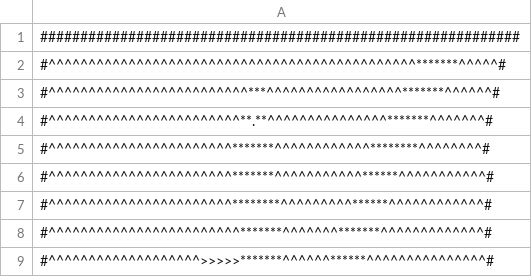
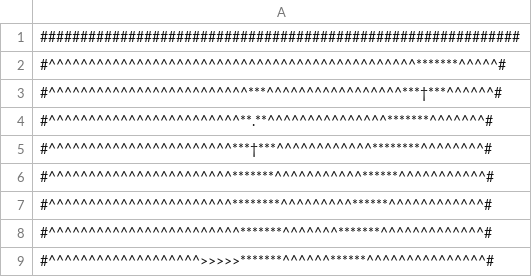
Before and after one commit to magicznykacpur/roguelikerpg, a CSV file: stage_2.csv, drawn as a sheet; only a part is shown.

```diff
--- a/stage_2.csv
+++ b/stage_2.csv
@@ -2,5 +2,5 @@
 #^^^^^^^^^^^^^^^^^^^^^^^^^^^^^^^^^^^^^^^^^^^^^^*******^^^^^#
-#^^^^^^^^^^^^^^^^^^^^^^^^^***^^^^^^^^^^^^^^^^^*******^^^^^^#
+#^^^^^^^^^^^^^^^^^^^^^^^^^***^^^^^^^^^^^^^^^^^***†***^^^^^^#
 #^^^^^^^^^^^^^^^^^^^^^^^^**.**^^^^^^^^^^^^^^^*******^^^^^^^#
-#^^^^^^^^^^^^^^^^^^^^^^^*******^^^^^^^^^^^^********^^^^^^^^#
+#^^^^^^^^^^^^^^^^^^^^^^^***†***^^^^^^^^^^^^********^^^^^^^^#
 #^^^^^^^^^^^^^^^^^^^^^^^*******^^^^^^^^^^^******^^^^^^^^^^^#
```
Also changed, not shown: stage_1.csv, stage_3.csv, 11 other files.
